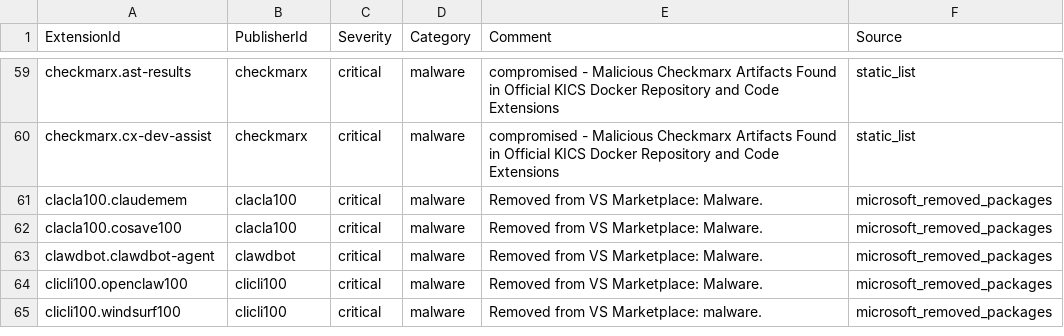
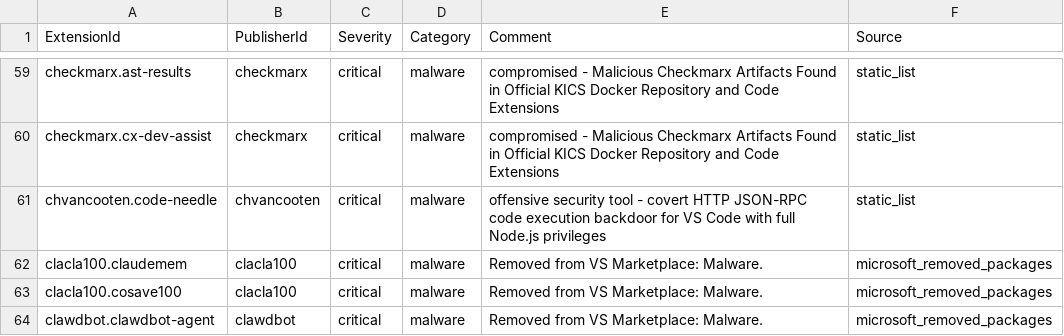
Before and after one commit to vsxsentry/vsxsentry.github.io, a CSV file: feeds/vsxsentry_sentinel_watchlist.csv, drawn as a sheet; only a part is shown, gaps mark what is left out; the shorter side is filled out with more unchanged rows; the diff names each change by its address in the sheet, - before the commit and + after, or states it on an @@ line.

```diff
--- a/feeds/vsxsentry_sentinel_watchlist.csv
+++ b/feeds/vsxsentry_sentinel_watchlist.csv
+row 61: chvancooten.code-needle | chvancooten | critical | malware | offensive security tool - covert HTTP JSON-RPC code execution backdoor for VS Code with full Node.js privileges | static_list
```
Also changed, not shown: feeds/vsxsentry_feed.csv, feeds/vsxsentry_malicious_feed.csv, 13 other files.
